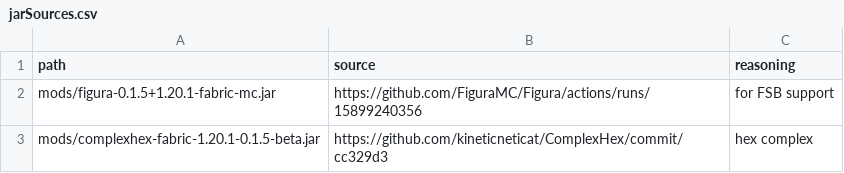
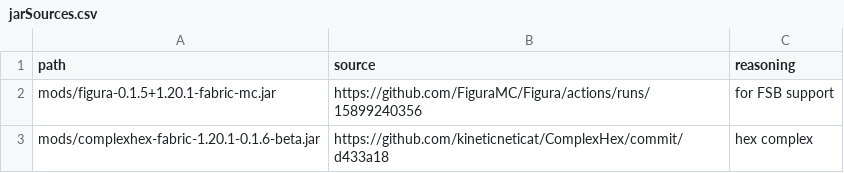
Before and after one commit to abilliontrillionstars/hexxy4, a CSV file: jarSources.csv, drawn as a sheet.

Commit message:
Update Complex hex
adds 4x4 matrix stuff, fix expr auto-changing

```diff
--- a/jarSources.csv
+++ b/jarSources.csv
@@ -2,2 +2,2 @@ path,source,reasoning
 mods/figura-0.1.5+1.20.1-fabric-mc.jar,https://github.com/FiguraMC/Figura/actions/runs/15899240356,for FSB support
-mods/complexhex-fabric-1.20.1-0.1.5-beta.jar,https://github.com/kineticneticat/ComplexHex/commit/cc329d3,hex complex
+mods/complexhex-fabric-1.20.1-0.1.6-beta.jar,https://github.com/kineticneticat/ComplexHex/commit/d433a18,hex complex
```
Also changed, not shown: 2 other files.
